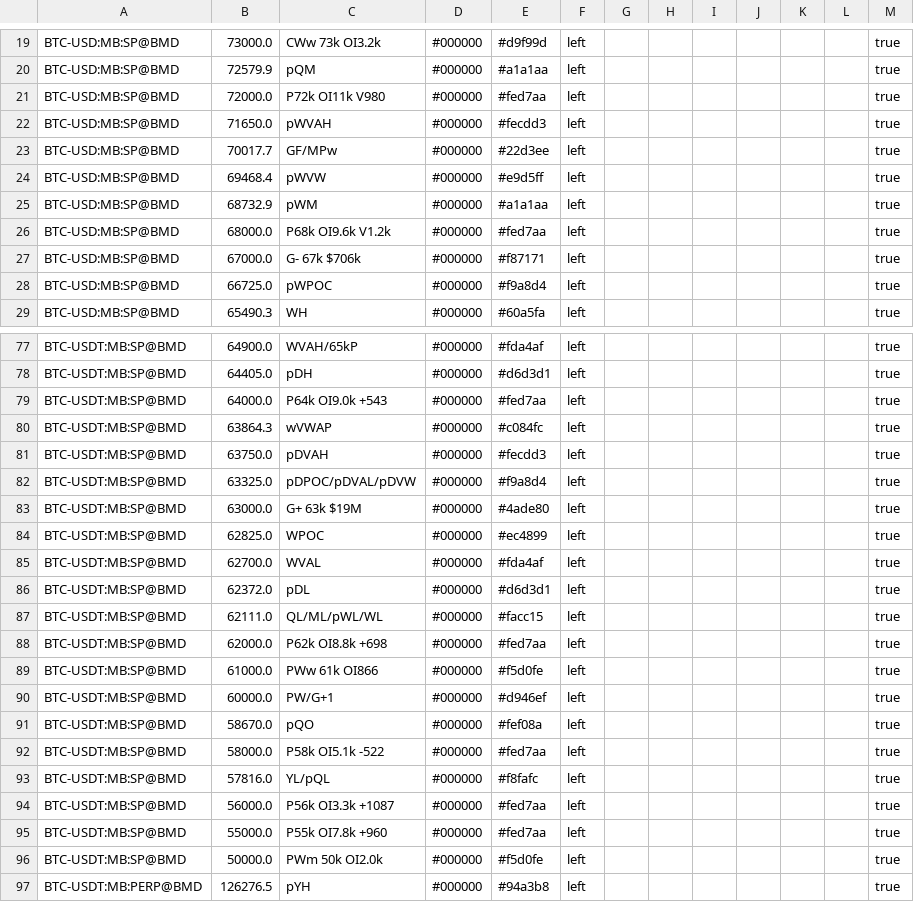
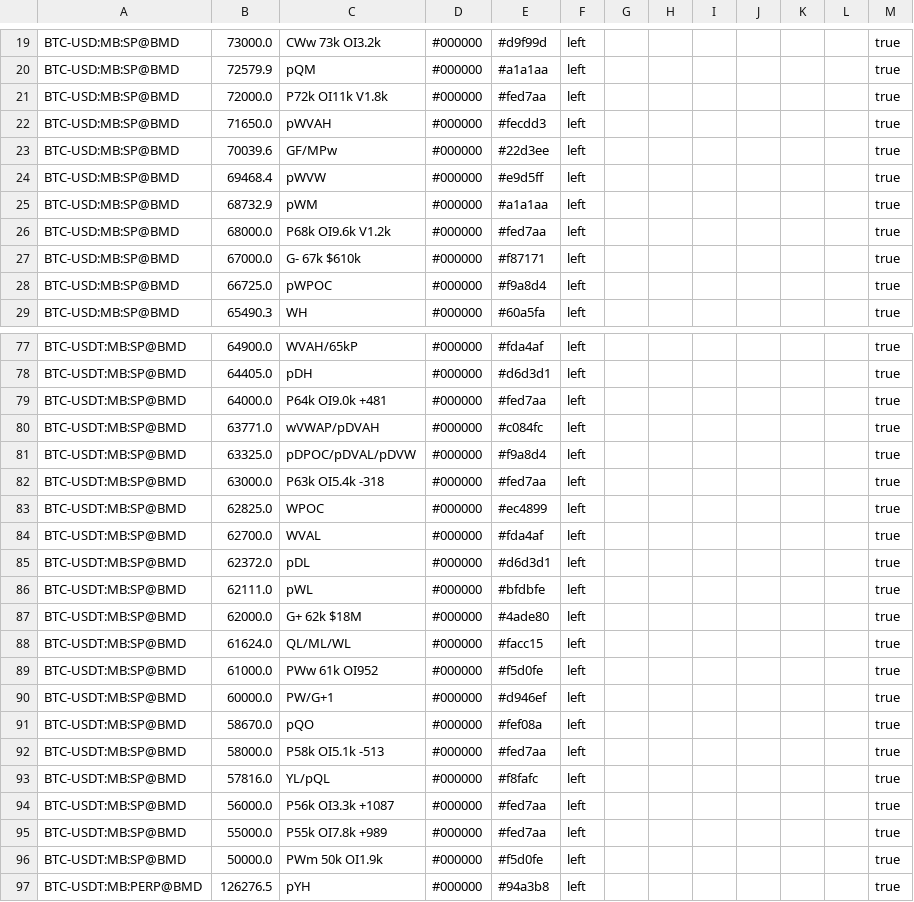
Before and after one commit to trendset1/bm-levels, a CSV file: bm_levels.csv, drawn as a sheet; only a part is shown, gaps mark what is left out; the diff covers the shown part only.

```diff
--- a/bm_levels.csv
+++ b/bm_levels.csv
@@ -20,5 +20,5 @@
 "BTC-USD:MB:SP@BMD","72579.9","pQM","#000000","#a1a1aa","left","","","","","","","true"
-"BTC-USD:MB:SP@BMD","72000.0","P72k OI11k V980","#000000","#fed7aa","left","","","","","","","true"
+"BTC-USD:MB:SP@BMD","72000.0","P72k OI11k V1.8k","#000000","#fed7aa","left","","","","","","","true"
 "BTC-USD:MB:SP@BMD","71650.0","pWVAH","#000000","#fecdd3","left","","","","","","","true"
-"BTC-USD:MB:SP@BMD","70017.7","GF/MPw","#000000","#22d3ee","left","","","","","","","true"
+"BTC-USD:MB:SP@BMD","70039.6","GF/MPw","#000000","#22d3ee","left","","","","","","","true"
 "BTC-USD:MB:SP@BMD","69468.4","pWVW","#000000","#e9d5ff","left","","","","","","","true"
@@ -26,3 +26,3 @@
 "BTC-USD:MB:SP@BMD","68000.0","P68k OI9.6k V1.2k","#000000","#fed7aa","left","","","","","","","true"
-"BTC-USD:MB:SP@BMD","67000.0","G- 67k $706k","#000000","#f87171","left","","","","","","","true"
+"BTC-USD:MB:SP@BMD","67000.0","G- 67k $610k","#000000","#f87171","left","","","","","","","true"
 "BTC-USD:MB:SP@BMD","66725.0","pWPOC","#000000","#f9a8d4","left","","","","","","","true"
@@ -78,7 +78,6 @@
 "BTC-USDT:MB:SP@BMD","64405.0","pDH","#000000","#d6d3d1","left","","","","","","","true"
-"BTC-USDT:MB:SP@BMD","64000.0","P64k OI9.0k +543","#000000","#fed7aa","left","","","","","","","true"
-"BTC-USDT:MB:SP@BMD","63864.3","wVWAP","#000000","#c084fc","left","","","","","","","true"
-"BTC-USDT:MB:SP@BMD","63750.0","pDVAH","#000000","#fecdd3","left","","","","","","","true"
+"BTC-USDT:MB:SP@BMD","64000.0","P64k OI9.0k +481","#000000","#fed7aa","left","","","","","","","true"
+"BTC-USDT:MB:SP@BMD","63771.0","wVWAP/pDVAH","#000000","#c084fc","left","","","","","","","true"
 "BTC-USDT:MB:SP@BMD","63325.0","pDPOC/pDVAL/pDVW","#000000","#f9a8d4","left","","","","","","","true"
-"BTC-USDT:MB:SP@BMD","63000.0","G+ 63k $19M","#000000","#4ade80","left","","","","","","","true"
+"BTC-USDT:MB:SP@BMD","63000.0","P63k OI5.4k -318","#000000","#fed7aa","left","","","","","","","true"
 "BTC-USDT:MB:SP@BMD","62825.0","WPOC","#000000","#ec4899","left","","","","","","","true"
@@ -86,12 +85,13 @@
 "BTC-USDT:MB:SP@BMD","62372.0","pDL","#000000","#d6d3d1","left","","","","","","","true"
-"BTC-USDT:MB:SP@BMD","62111.0","QL/ML/pWL/WL","#000000","#facc15","left","","","","","","","true"
-"BTC-USDT:MB:SP@BMD","62000.0","P62k OI8.8k +698","#000000","#fed7aa","left","","","","","","","true"
-"BTC-USDT:MB:SP@BMD","61000.0","PWw 61k OI866","#000000","#f5d0fe","left","","","","","","","true"
+"BTC-USDT:MB:SP@BMD","62111.0","pWL","#000000","#bfdbfe","left","","","","","","","true"
+"BTC-USDT:MB:SP@BMD","62000.0","G+ 62k $18M","#000000","#4ade80","left","","","","","","","true"
+"BTC-USDT:MB:SP@BMD","61624.0","QL/ML/WL","#000000","#facc15","left","","","","","","","true"
+"BTC-USDT:MB:SP@BMD","61000.0","PWw 61k OI952","#000000","#f5d0fe","left","","","","","","","true"
 "BTC-USDT:MB:SP@BMD","60000.0","PW/G+1","#000000","#d946ef","left","","","","","","","true"
 "BTC-USDT:MB:SP@BMD","58670.0","pQO","#000000","#fef08a","left","","","","","","","true"
-"BTC-USDT:MB:SP@BMD","58000.0","P58k OI5.1k -522","#000000","#fed7aa","left","","","","","","","true"
+"BTC-USDT:MB:SP@BMD","58000.0","P58k OI5.1k -513","#000000","#fed7aa","left","","","","","","","true"
 "BTC-USDT:MB:SP@BMD","57816.0","YL/pQL","#000000","#f8fafc","left","","","","","","","true"
 "BTC-USDT:MB:SP@BMD","56000.0","P56k OI3.3k +1087","#000000","#fed7aa","left","","","","","","","true"
-"BTC-USDT:MB:SP@BMD","55000.0","P55k OI7.8k +960","#000000","#fed7aa","left","","","","","","","true"
-"BTC-USDT:MB:SP@BMD","50000.0","PWm 50k OI2.0k","#000000","#f5d0fe","left","","","","","","","true"
+"BTC-USDT:MB:SP@BMD","55000.0","P55k OI7.8k +989","#000000","#fed7aa","left","","","","","","","true"
+"BTC-USDT:MB:SP@BMD","50000.0","PWm 50k OI1.9k","#000000","#f5d0fe","left","","","","","","","true"
 "BTC-USDT:MB:PERP@BMD","126276.5","pYH","#000000","#94a3b8","left","","","","","","","true"
```
Also changed, not shown: 1 removed row and 77 edited cells elsewhere in this file, 1 other file.
